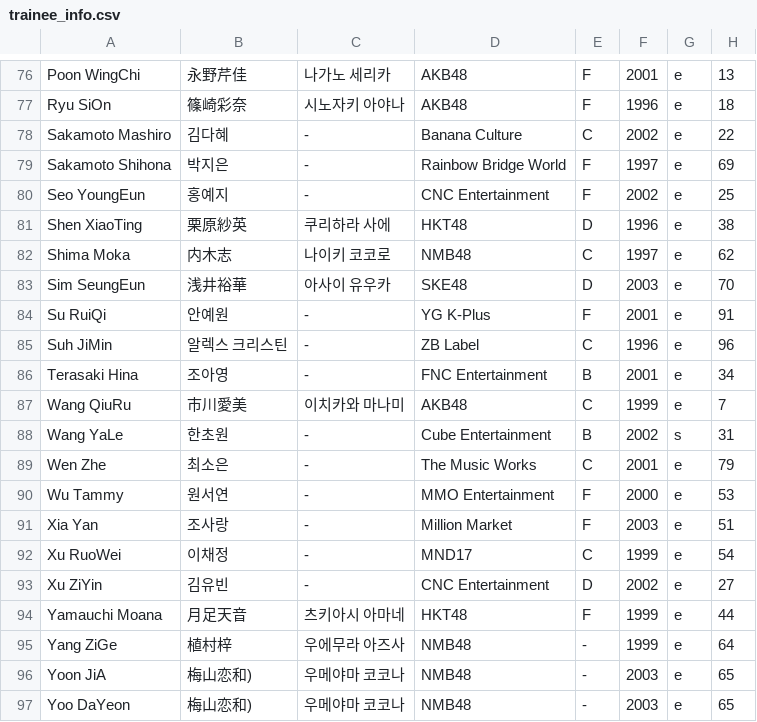
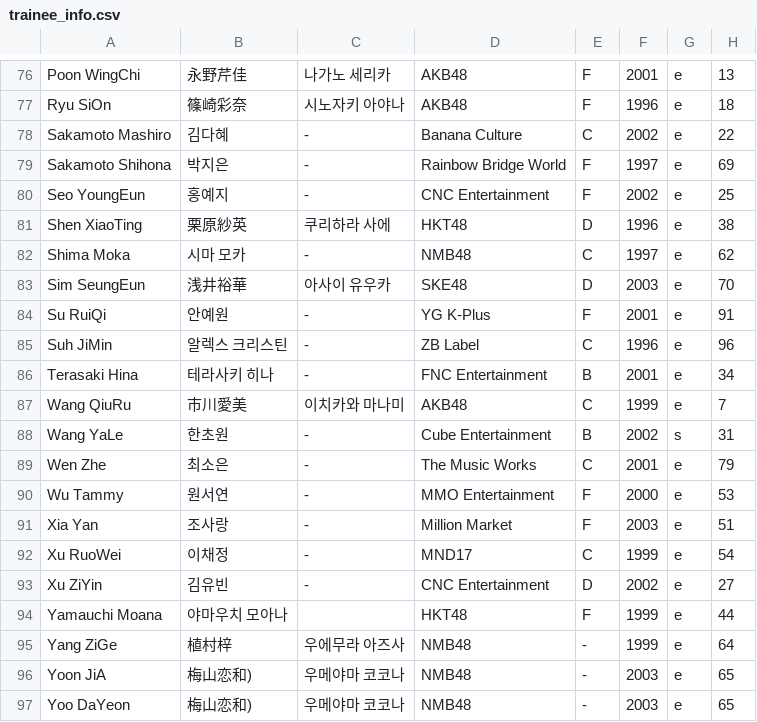
Before and after one commit to xuanhaorank54/PlanetGirls999, a CSV file: trainee_info.csv, drawn as a sheet; only a part is shown, gaps mark what is left out.

Commit message:
Update trainee_info.csv

```diff
--- a/trainee_info.csv
+++ b/trainee_info.csv
@@ -81,3 +81,3 @@
 "Shen XiaoTing","栗原紗英","쿠리하라 사에","HKT48","D","1996","e","38"
-"Shima Moka","内木志","나이키 코코로","NMB48","C","1997","e","62"
+"Shima Moka","시마 모카","-","NMB48","C","1997","e","62"
 "Sim SeungEun","浅井裕華","아사이 유우카","SKE48","D","2003","e","70"
@@ -85,3 +85,3 @@
 "Suh JiMin","알렉스 크리스틴","-","ZB Label","C","1996","e","96"
-"Terasaki Hina","조아영","-","FNC Entertainment","B","2001","e","34"
+"Terasaki Hina","테라사키 히나","-","FNC Entertainment","B","2001","e","34"
 "Wang QiuRu","市川愛美","이치카와 마나미","AKB48","C","1999","e","7"
@@ -93,3 +93,3 @@
 "Xu ZiYin","김유빈","-","CNC Entertainment","D","2002","e","27"
-"Yamauchi Moana","月足天音","츠키아시 아마네","HKT48","F","1999","e","44"
+"Yamauchi Moana","야마우치 모아나","","HKT48","F","1999","e","44"
 "Yang ZiGe","植村梓","우에무라 아즈사","NMB48","-","1999","e","64"
```
